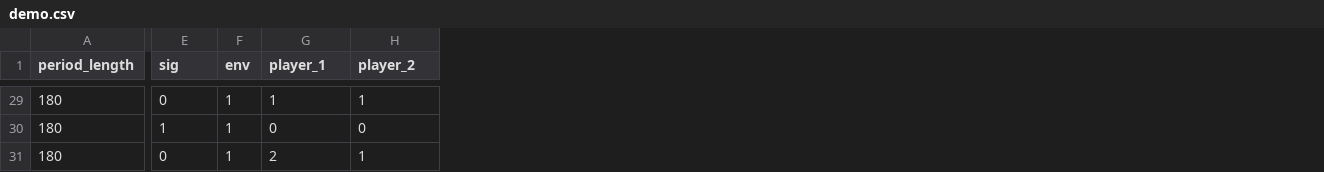
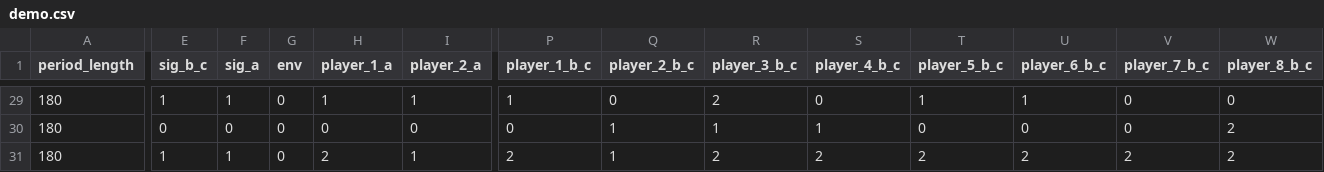
Before and after one commit to Tcbowen/single_asset_market_overconfidence, a CSV file: configs/demo.csv, drawn as a sheet; only a part is shown, gaps mark what is left out; addresses are those after the commit; the diff covers the shown part only; the diff names each change by its address in the sheet, - before the commit and + after, or states it on an @@ line.

```diff
--- a/configs/demo.csv
+++ b/configs/demo.csv
+column F (sig_a), rows 29-31: 1 | 0 | 1
+column P (player_1_b_c), rows 29-31: 1 | 0 | 2
+column Q (player_2_b_c), rows 29-31: 0 | 1 | 1
+column R (player_3_b_c), rows 29-31: 2 | 1 | 2
+column S (player_4_b_c), rows 29-31: 0 | 1 | 2
+column T (player_5_b_c), rows 29-31: 1 | 0 | 2
+column U (player_6_b_c), rows 29-31: 1 | 0 | 2
+column V (player_7_b_c), rows 29-31: 0 | 0 | 2
+column W (player_8_b_c), rows 29-31: 0 | 2 | 2
-E1: sig
+E1: sig_b_c
-H1: player_1
+H1: player_1_a
-I1: player_2
+I1: player_2_a
-E29 (sig_b_c): 0
+E29 (sig_b_c): 1
-G29:G31 (env): 1
+G29:G31 (env): 0
-E30 (sig_b_c): 1
+E30 (sig_b_c): 0
-E31 (sig_b_c): 0
+E31 (sig_b_c): 1
```
Also changed, not shown: 48 edited cells elsewhere in this file, 1 other file.
